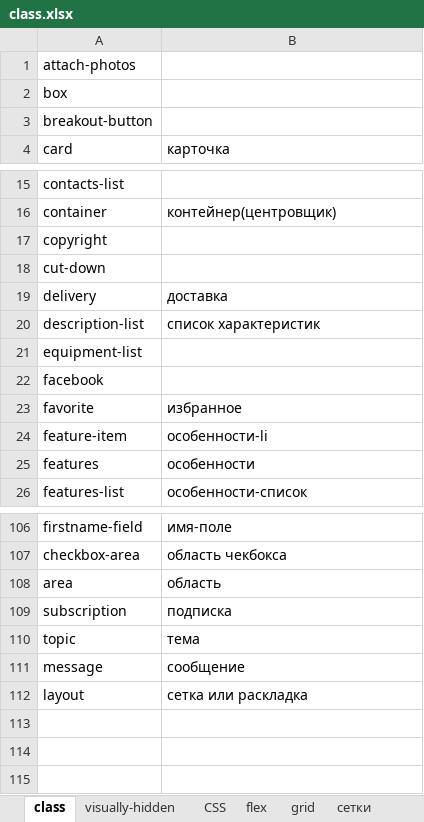
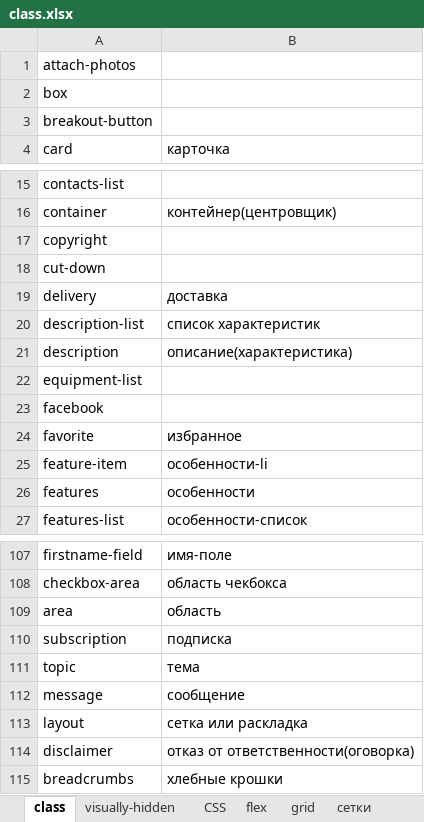
Before and after one commit to vitaliy-rizun/HTMLA, an Excel workbook: class.xlsx, sheet class, drawn as a sheet; only a part is shown, gaps mark what is left out; values as stored, in another font and other column widths than the file's, no borders; the diff names each change by its address in the sheet, - before the commit and + after, or states it on an @@ line.

```diff
--- a/class.xlsx (sheet class)
+++ b/class.xlsx (sheet class)
+row 21: description | описание(характеристика)
+row 114: disclaimer | отказ от ответственности(оговорка)
+row 115: breadcrumbs | хлебные крошки
```
Also changed, not shown: sheet grid, sheet font, sheet flex, sheet разобраться, sheet bg, sheet селект, other sheet tabs, charts or pictures.
